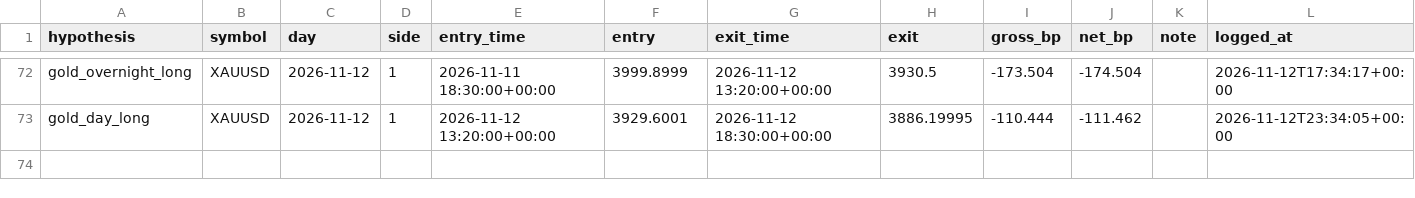
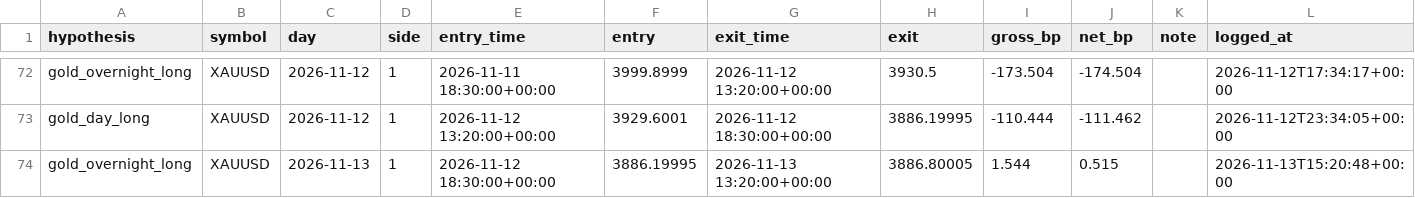
Before and after one commit to sobhansbp/Trade-, a CSV file: journal/forward_tests.csv, drawn as a sheet; only a part is shown, gaps mark what is left out; the diff names each change by its address in the sheet, - before the commit and + after, or states it on an @@ line.

```diff
--- a/journal/forward_tests.csv
+++ b/journal/forward_tests.csv
+row 74: gold_overnight_long | XAUUSD | 2026-11-13 | 1 | 2026-11-12 18:30:00+00:00 | 3886.19995 | 2026-11-13 13:20:00+00:00 | 3886.80005 | 1.544 | 0.515 |  | 2026-11-13T15:20:48+00:00
```
Also changed, not shown: journal/news_scores.csv, journal/paper_equity.csv, 4 other files.
